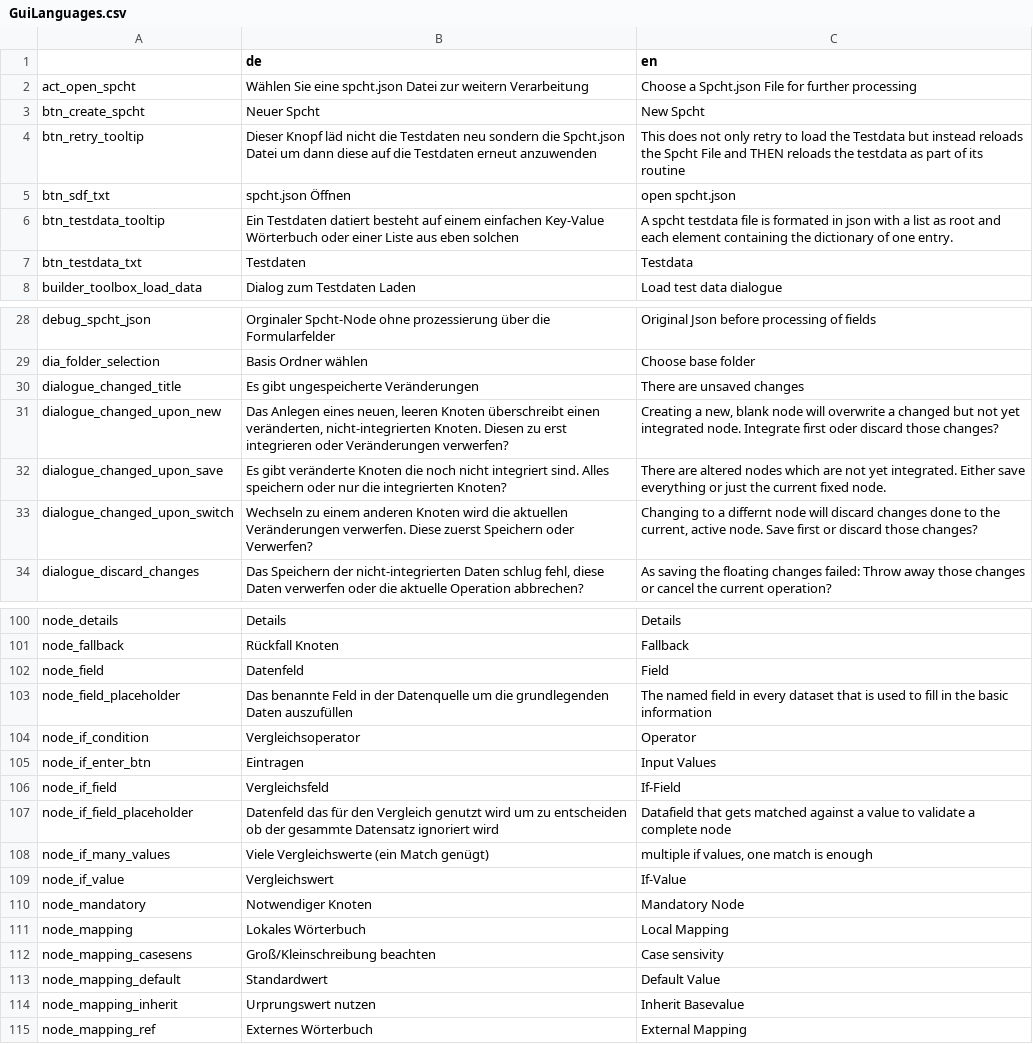
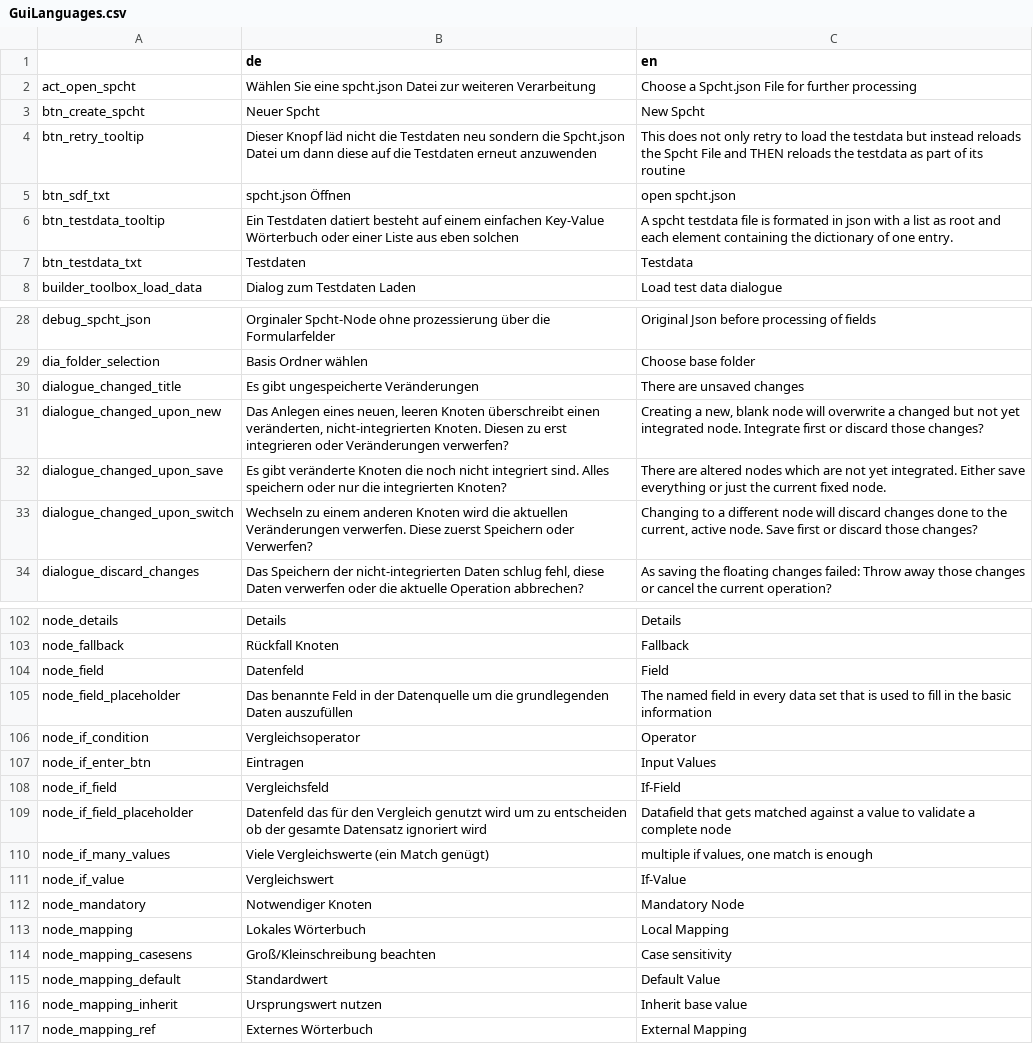
Before and after one commit to jpkanter/Spcht, a CSV file: SpchtCheckerGui/GuiLanguages.csv, drawn as a sheet; only a part is shown, gaps mark what is left out; the diff covers the shown part only.

```diff
--- a/SpchtCheckerGui/GuiLanguages.csv
+++ b/SpchtCheckerGui/GuiLanguages.csv
@@ -1,5 +1,5 @@
 ;de;en
-act_open_spcht;Wählen Sie eine spcht.json Datei zur weitern Verarbeitung;Choose a Spcht.json File for further processing
+act_open_spcht;Wählen Sie eine spcht.json Datei zur weiteren Verarbeitung;Choose a Spcht.json File for further processing
 btn_create_spcht;Neuer Spcht;New Spcht
-btn_retry_tooltip;Dieser Knopf läd nicht die Testdaten neu sondern die Spcht.json Datei um dann diese auf die Testdaten erneut anzuwenden;This does not only retry to load the Testdata but instead reloads the Spcht File and THEN reloads the testdata as part of its routine
+btn_retry_tooltip;Dieser Knopf läd nicht die Testdaten neu sondern die Spcht.json Datei um dann diese auf die Testdaten erneut anzuwenden;This does not only retry to load the testdata but instead reloads the Spcht File and THEN reloads the testdata as part of its routine
 btn_sdf_txt;spcht.json Öffnen;open spcht.json
@@ -30,5 +30,5 @@ dia_folder_selection;Basis Ordner wählen;Choose base folder
 dialogue_changed_title;Es gibt ungespeicherte Veränderungen;There are unsaved changes
-dialogue_changed_upon_new;Das Anlegen eines neuen, leeren Knoten überschreibt einen veränderten, nicht-integrierten Knoten. Diesen zu erst integrieren oder Veränderungen verwerfen?;Creating a new, blank node will overwrite a changed but not yet integrated node. Integrate first oder discard those changes?
+dialogue_changed_upon_new;Das Anlegen eines neuen, leeren Knoten überschreibt einen veränderten, nicht-integrierten Knoten. Diesen zu erst integrieren oder Veränderungen verwerfen?;Creating a new, blank node will overwrite a changed but not yet integrated node. Integrate first or discard those changes?
 dialogue_changed_upon_save;Es gibt veränderte Knoten die noch nicht integriert sind. Alles speichern oder nur die integrierten Knoten?;There are altered nodes which are not yet integrated. Either save everything or just the current fixed node.
-dialogue_changed_upon_switch;Wechseln zu einem anderen Knoten wird die aktuellen Veränderungen verwerfen. Diese zuerst Speichern oder Verwerfen?;Changing to a differnt node will discard changes done to the current, active node. Save first or discard those changes?
+dialogue_changed_upon_switch;Wechseln zu einem anderen Knoten wird die aktuellen Veränderungen verwerfen. Diese zuerst Speichern oder Verwerfen?;Changing to a different node will discard changes done to the current, active node. Save first or discard those changes?
 dialogue_discard_changes;Das Speichern der nicht-integrierten Daten schlug fehl, diese Daten verwerfen oder die aktuelle Operation abbrechen?;As saving the floating changes failed: Throw away those changes or cancel the current operation?
@@ -102,3 +104,3 @@ node_fallback;Rückfall Knoten;Fallback
 node_field;Datenfeld;Field
-node_field_placeholder;Das benannte Feld in der Datenquelle um die grundlegenden Daten auszufüllen;The named field in every dataset that is used to fill in the basic information
+node_field_placeholder;Das benannte Feld in der Datenquelle um die grundlegenden Daten auszufüllen;The named field in every data set that is used to fill in the basic information
 node_if_condition;Vergleichsoperator;Operator
@@ -106,3 +108,3 @@ node_if_enter_btn;Eintragen;Input Values
 node_if_field;Vergleichsfeld;If-Field
-node_if_field_placeholder;Datenfeld das für den Vergleich genutzt wird um zu entscheiden ob der gesammte Datensatz ignoriert wird;Datafield that gets matched against a value to validate a complete node
+node_if_field_placeholder;Datenfeld das für den Vergleich genutzt wird um zu entscheiden ob der gesamte Datensatz ignoriert wird;Datafield that gets matched against a value to validate a complete node
 node_if_many_values;Viele Vergleichswerte (ein Match genügt);multiple if values, one match is enough
@@ -111,5 +113,5 @@ node_mandatory;Notwendiger Knoten;Mandatory Node
 node_mapping;Lokales Wörterbuch;Local Mapping
-node_mapping_casesens;Groß/Kleinschreibung beachten;Case sensivity
+node_mapping_casesens;Groß/Kleinschreibung beachten;Case sensitivity
 node_mapping_default;Standardwert;Default Value
-node_mapping_inherit;Urprungswert nutzen;Inherit Basevalue
+node_mapping_inherit;Ursprungswert nutzen;Inherit base value
 node_mapping_ref;Externes Wörterbuch;External Mapping
```
Also changed, not shown: 12 added rows and 7 edited cells elsewhere in this file, 5 other files.
